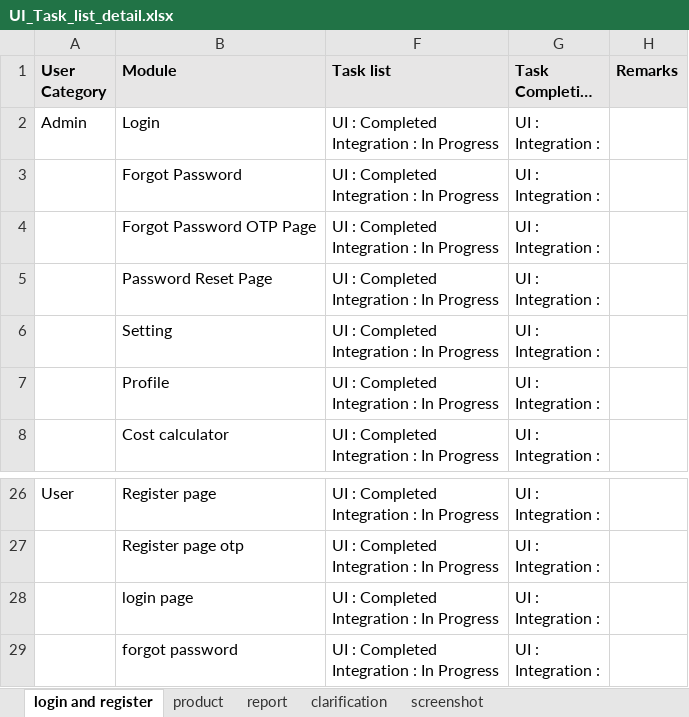
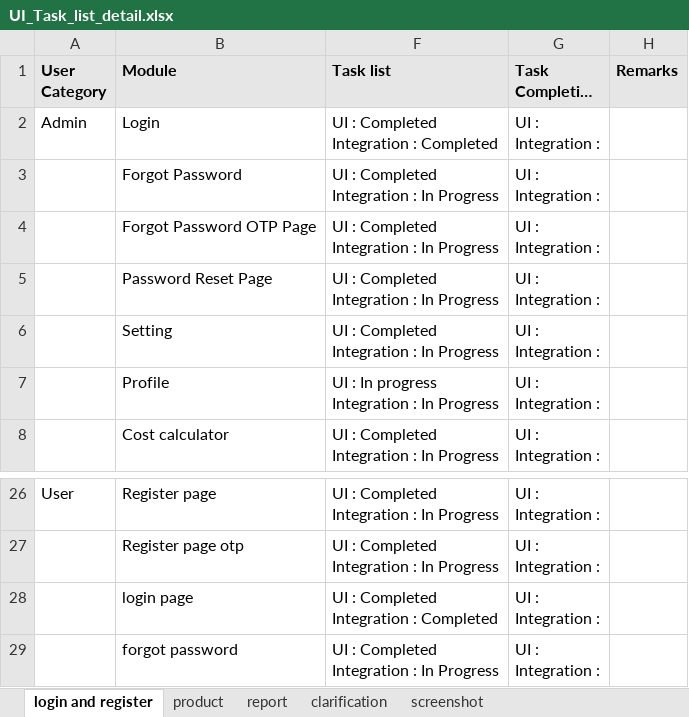
Before and after one commit to mehernayan/Lupa, an Excel workbook: assets/UI_Task_list_detail.xlsx, sheet login and register, drawn as a sheet; only a part is shown, gaps mark what is left out; long unchanged cells end in …; values as stored, in another font and other column widths than the file's, no borders; ↵ is a line break in a cell; the diff names each change by its address in the sheet, - before the commit and + after, or states it on an @@ line.

```diff
--- a/assets/UI_Task_list_detail.xlsx (sheet login and register)
+++ b/assets/UI_Task_list_detail.xlsx (sheet login and register)
-F2 (Task list): UI : Completed ↵ Integration : In Progress
+F2 (Task list): UI : Completed ↵ Integration : Completed
-F7 (Task list): UI : Completed ↵ Integration : In Progress
+F7 (Task list): UI : In progress ↵ Integration : In Progress
-F28 (Task list): UI : Completed ↵ Integration : In Progress
+F28 (Task list): UI : Completed ↵ Integration : Completed
```
Also changed, not shown: 9 other files.
